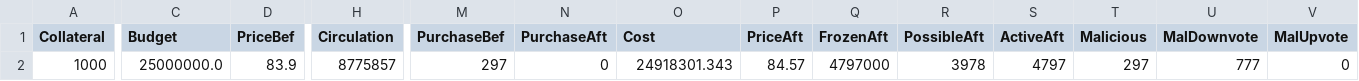
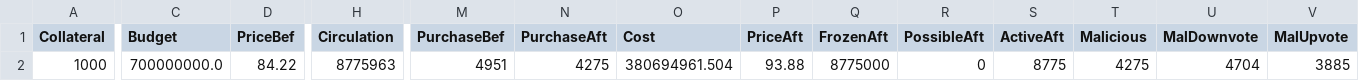
Before and after one commit to jkcso/Decentralised-Governance-Attacks, a CSV file: default.csv, drawn as a sheet; only a part is shown, gaps mark what is left out; the diff names each change by its address in the sheet, - before the commit and + after, or states it on an @@ line.

```diff
--- a/default.csv
+++ b/default.csv
-C2 (Budget): 25000000.0
+C2 (Budget): 700000000.0
-D2 (PriceBef): 83.9
+D2 (PriceBef): 84.22
-H2 (Circulation): 8775857
+H2 (Circulation): 8775963
-M2 (PurchaseBef): 297
+M2 (PurchaseBef): 4951
-N2 (PurchaseAft): 0
+N2 (PurchaseAft): 4275
-O2 (Cost): 24918301.343
+O2 (Cost): 380694961.504
-P2 (PriceAft): 84.57
+P2 (PriceAft): 93.88
-Q2 (FrozenAft): 4797000
+Q2 (FrozenAft): 8775000
-R2 (PossibleAft): 3978
+R2 (PossibleAft): 0
-S2 (ActiveAft): 4797
+S2 (ActiveAft): 8775
-T2 (Malicious): 297
+T2 (Malicious): 4275
-U2 (MalDownvote): 777
+U2 (MalDownvote): 4704
-V2 (MalUpvote): 0
+V2 (MalUpvote): 3885
```
Also changed, not shown: 3 other files.
